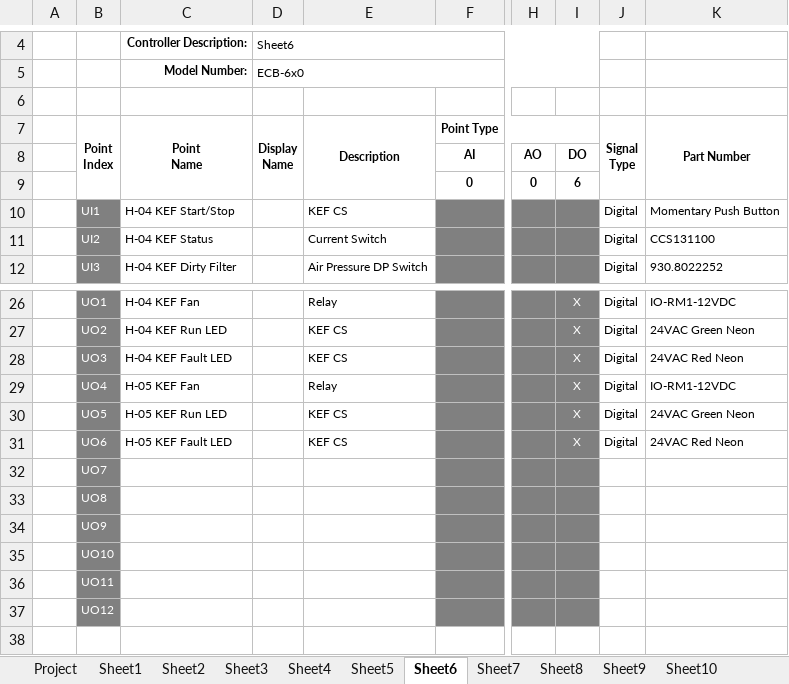
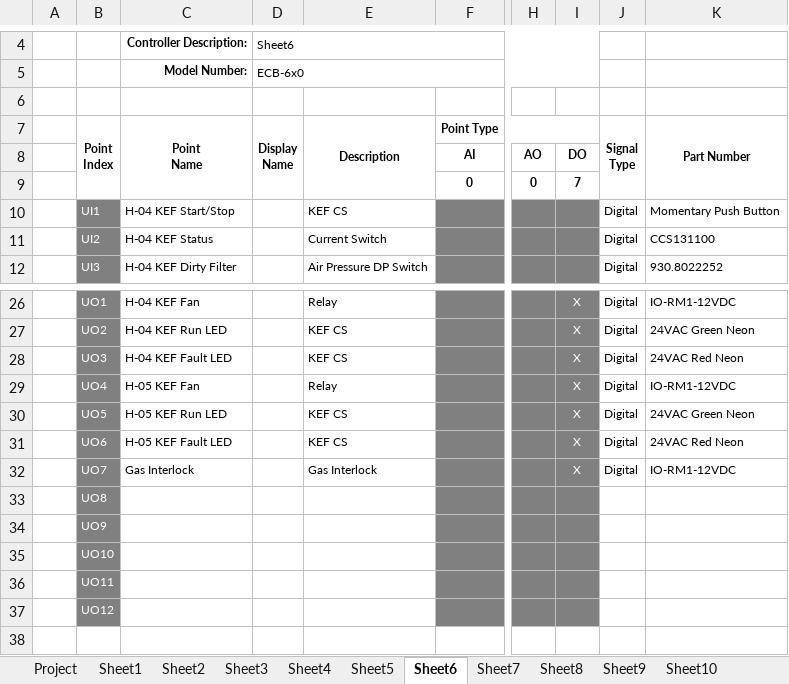
Before and after one commit to SamuelWilliamsCWQ/Sunshine-Coast-Uni-Hospital-Tenancy, an Excel workbook: Points List Sunshine Uni Hospital Tenancy Rev A.xlsx, sheet Sheet6, drawn as a sheet; only a part is shown, gaps mark what is left out; values as stored, in another font and other column widths than the file's, no borders; charts and pictures not drawn; the diff names each change by its address in the sheet, - before the commit and + after, or states it on an @@ line.

Commit message:
Updated Network Layout
-Added ECB300 and Gas Interlocks

```diff
--- a/Points List Sunshine Uni Hospital Tenancy Rev A.xlsx (sheet Sheet6)
+++ b/Points List Sunshine Uni Hospital Tenancy Rev A.xlsx (sheet Sheet6)
-I9: 6
+I9: 7
-C32 (Point Name): (empty)
+C32 (Point Name): Gas Interlock
-E32 (Description): (empty)
+E32 (Description): Gas Interlock
-I32: (empty)
+I32: X
-J32 (Signal Type): (empty)
+J32 (Signal Type): Digital
-K32 (Part Number): (empty)
+K32 (Part Number): IO-RM1-12VDC
```
Also changed, not shown: sheet Sheet5, sheet Sheet3, sheet Sheet4, 5 other files.
